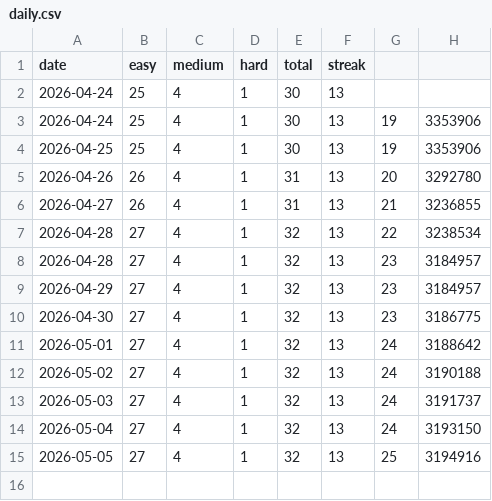
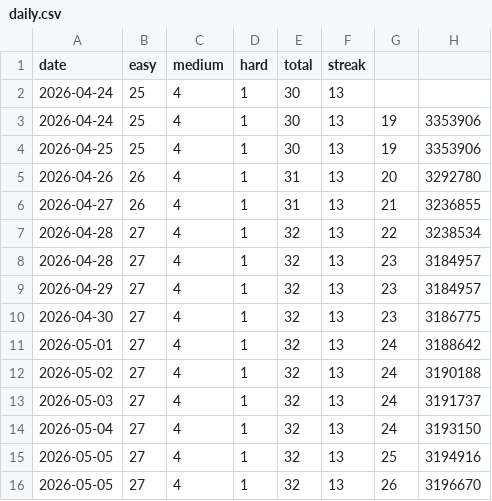
Before and after one commit to sujitha-rao/My-Leetcode-Tracker, a CSV file: leetcode/logs/daily.csv, drawn as a sheet.

Commit message:
leetcode: daily update 2026-05-05

```diff
--- a/leetcode/logs/daily.csv
+++ b/leetcode/logs/daily.csv
@@ -15 +15,2 @@ date,easy,medium,hard,total,streak
 2026-05-05,27,4,1,32,13,25,3194916
+2026-05-05,27,4,1,32,13,26,3196670
```
Also changed, not shown: 2 other files.
